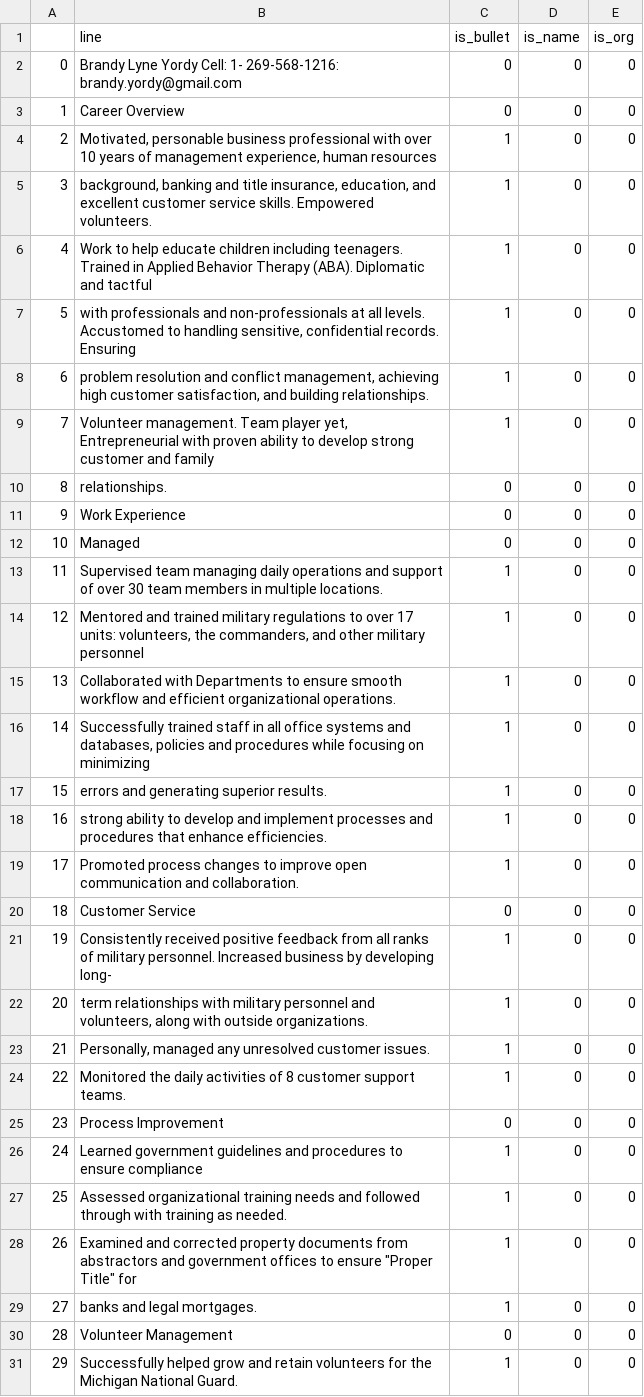
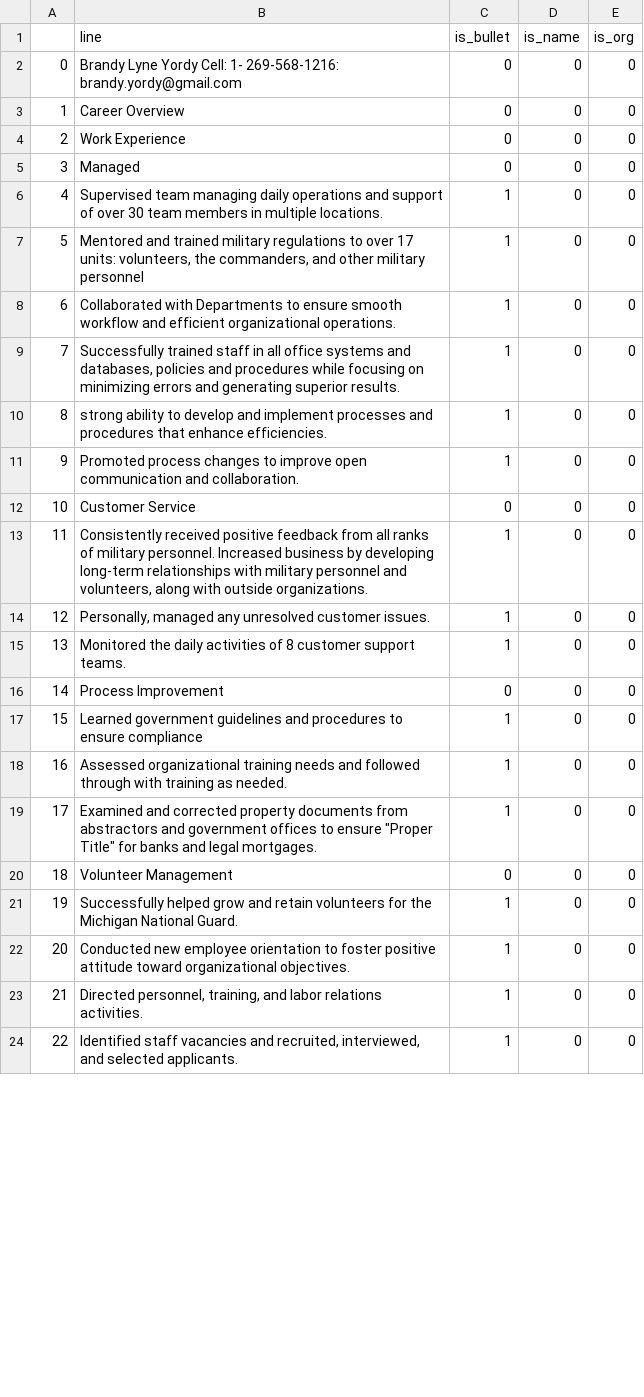
Before and after one commit to janton42/hired_labs_webtools, a CSV file: static/output/test_byord_civ/test_byord_civ_labeled_data.csv, drawn as a sheet; only a part is shown; the shorter side is filled out with more unchanged rows; removed rows and columns are numbered as before the commit, all else as after; the diff covers the shown part only; the diff names each change by its address in the sheet, - before the commit and + after, or states it on an @@ line.

```diff
--- a/static/output/test_byord_civ/test_byord_civ_labeled_data.csv
+++ b/static/output/test_byord_civ/test_byord_civ_labeled_data.csv
-row 4: 2 | Motivated, personable business professional with over 10 years of management experience, human resources | 1 | 0 | 0
-row 5: 3 | background, banking and title insurance, education, and excellent customer service skills. Empowered volunteers. | 1 | 0 | 0
-row 6: 4 | Work to help educate children including teenagers. Trained in Applied Behavior Therapy (ABA). Diplomatic and tactful | 1 | 0 | 0
-row 7: 5 | with professionals and non-professionals at all levels. Accustomed to handling sensitive, confidential records. Ensuring | 1 | 0 | 0
-row 8: 6 | problem resolution and conflict management, achieving high customer satisfaction, and building relationships. | 1 | 0 | 0
-row 9: 7 | Volunteer management. Team player yet, Entrepreneurial with proven ability to develop strong customer and family | 1 | 0 | 0
-row 10: 8 | relationships. | 0 | 0 | 0
@@ column A renumbered between rows 4 and 60 @@
-B9 (line): …on minimizing
+B9 (line): …on minimizing errors and generating superior results.
-row 17: 15 | errors and generating superior results. | 1 | 0 | 0
-B13 (line): …by developing long-
+B13 (line): …by developing long-term relationships with military personnel and volunteers, along with outside organizations.
-row 22: 20 | term relationships with military personnel and volunteers, along with outside organizations. | 1 | 0 | 0
-B19 (line): …Title" for
+B19 (line): …Title" for banks and legal mortgages.
-row 29: 27 | banks and legal mortgages. | 1 | 0 | 0
```
Also changed, not shown: 2 removed rows and 1 edited cell elsewhere in this file, static/output/test_byord_civ/test_byord_civ_numeric_only.csv, static/output/test_byord_civ/test_byord_civ_out.csv, 4 other files.
